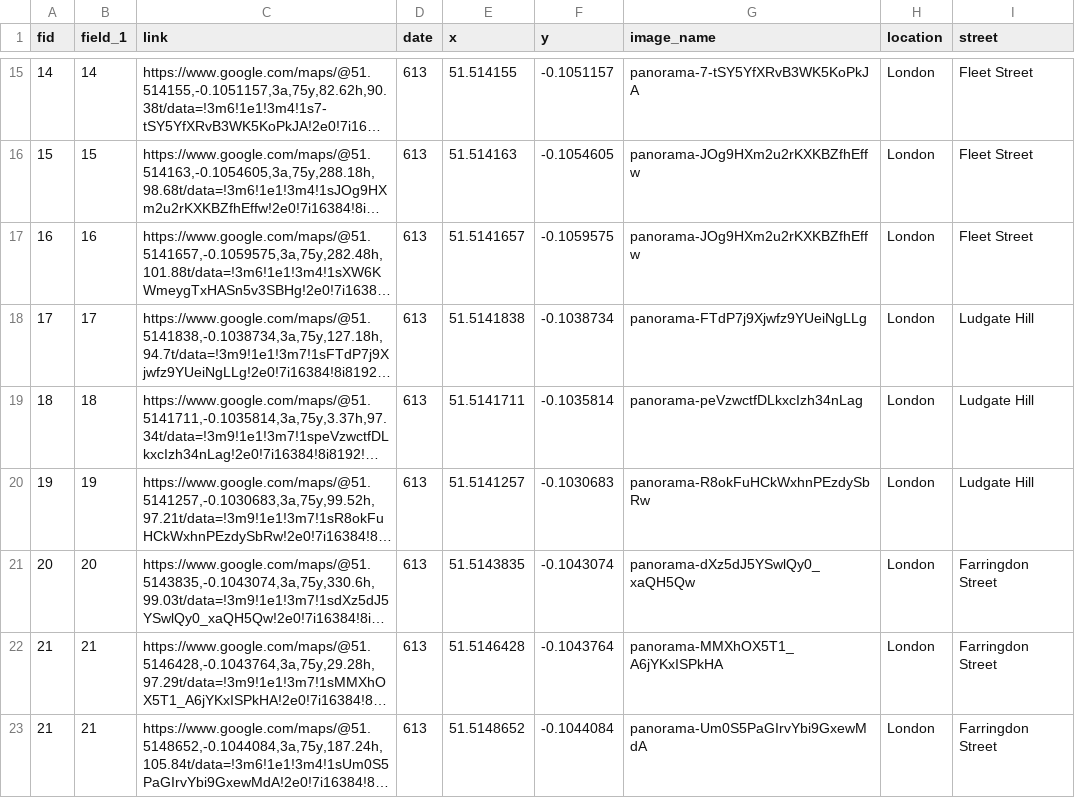
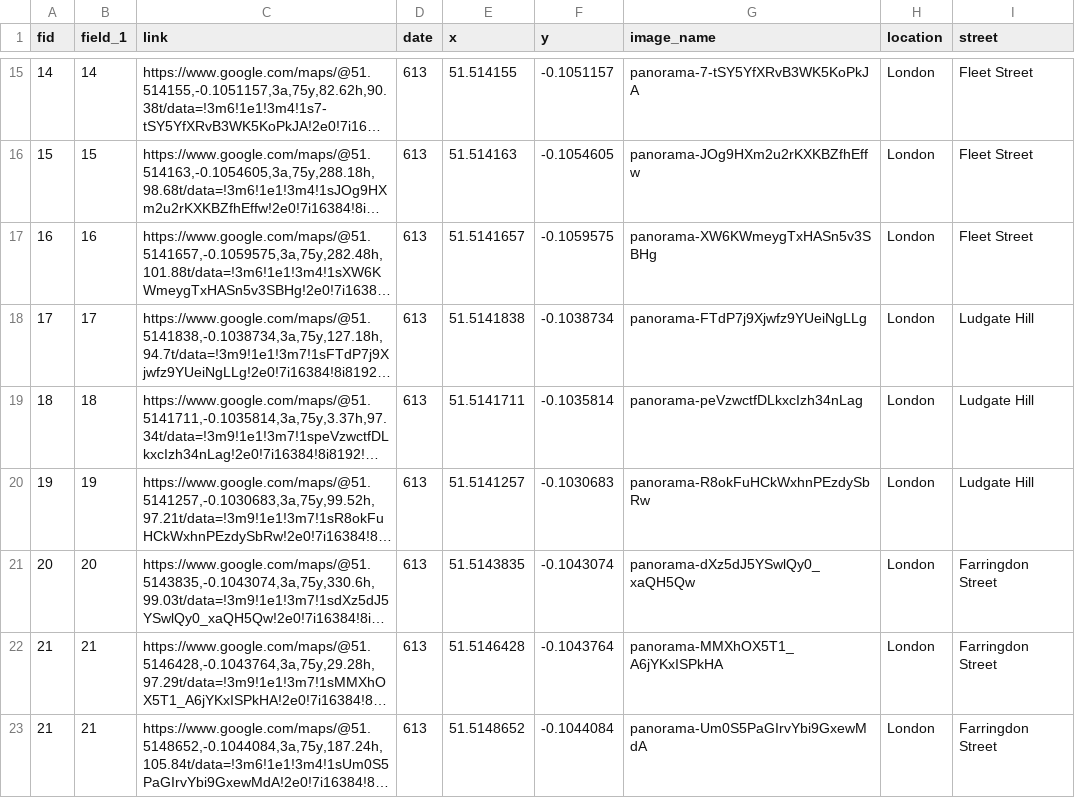
Before and after one commit to fzc961020/2023-Spring-ISM-Repo, a CSV file: London_GSV_location_0613.csv, drawn as a sheet; only a part is shown, gaps mark what is left out; long unchanged cells end in …; the diff names each change by its address in the sheet, - before the commit and + after, or states it on an @@ line.

Commit message:
Update London_GSV_location_0613.csv

```diff
--- a/London_GSV_location_0613.csv
+++ b/London_GSV_location_0613.csv
-G17 (image_name): panorama-JOg9HXm2u2rKXKBZfhEffw
+G17 (image_name): panorama-XW6KWmeygTxHASn5v3SBHg
```
